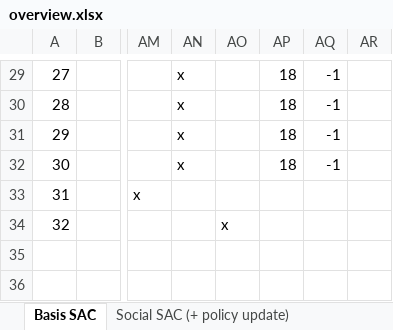
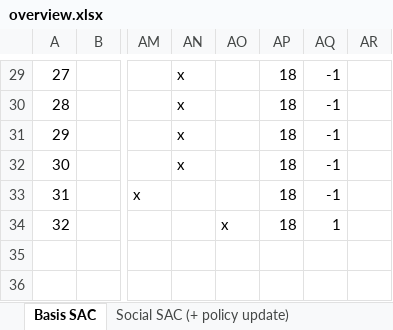
Before and after one commit to kristina29/social-rl, an Excel workbook: experiments/overview.xlsx, sheet Basis SAC, drawn as a sheet; only a part is shown, gaps mark what is left out; values as stored, in another font and other column widths than the file's, no borders; the diff names each change by its address in the sheet, - before the commit and + after, or states it on an @@ line.

```diff
--- a/experiments/overview.xlsx (sheet Basis SAC)
+++ b/experiments/overview.xlsx (sheet Basis SAC)
-AP33:AP34: (empty)
+AP33:AP34: 18
-AQ33: (empty)
+AQ33: -1
-AQ34: (empty)
+AQ34: 1
```
Also changed, not shown: 18 other files.
